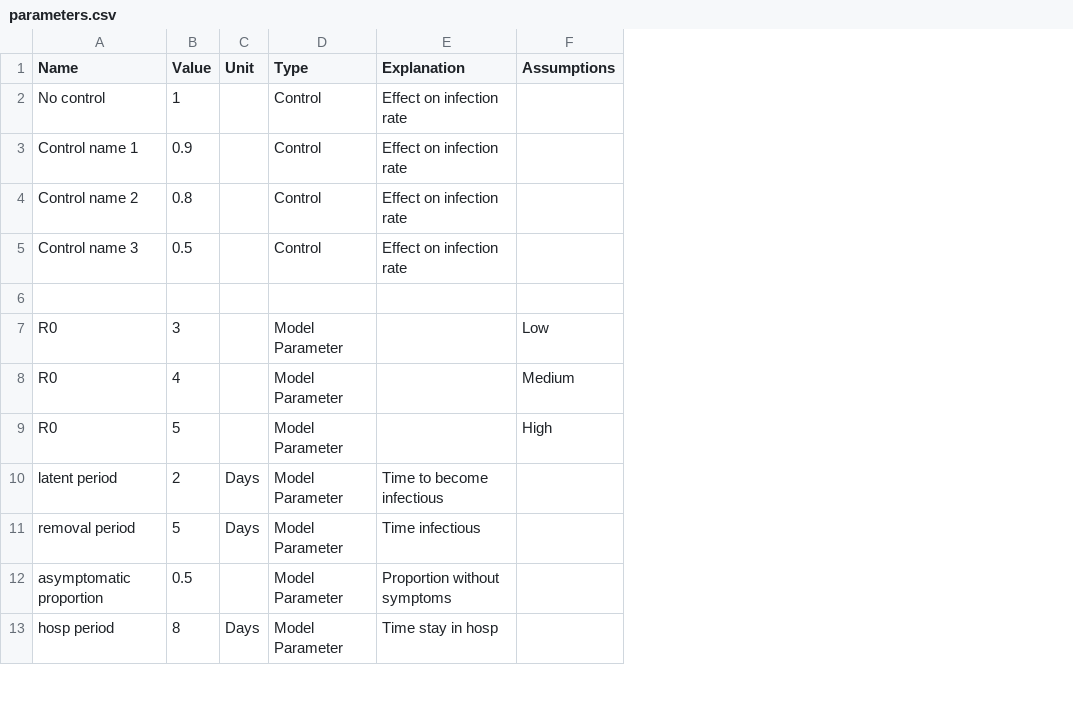
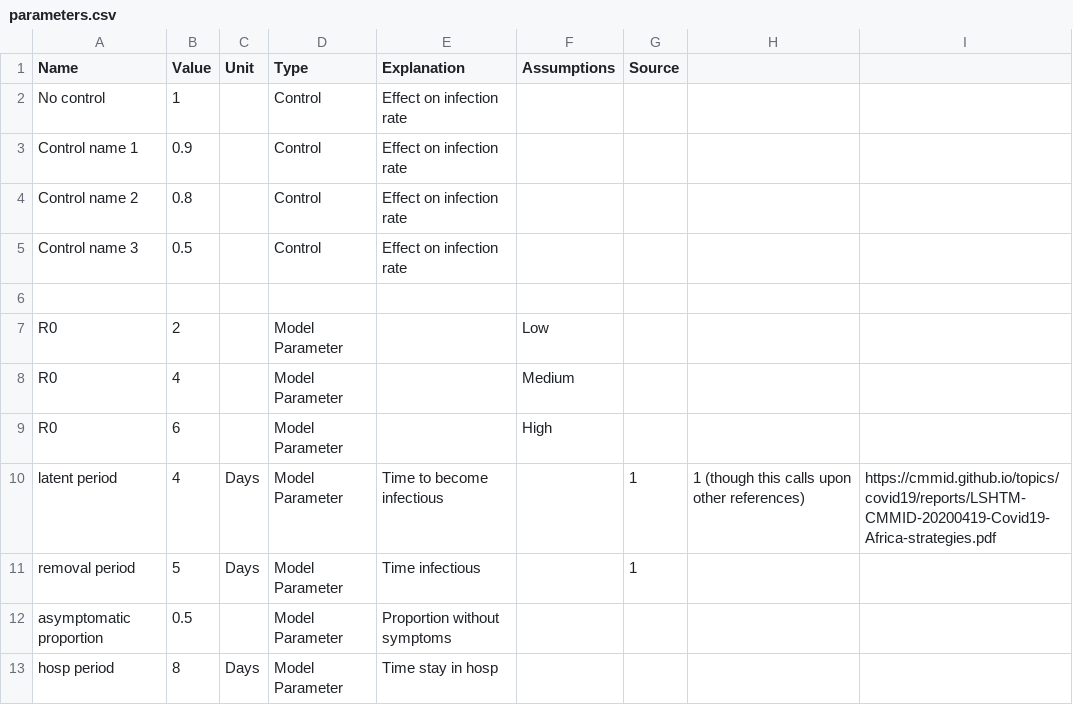
Before and after one commit to AIforGoodSimulator/compartmental-model, a CSV file: Parameters/parameters.csv, drawn as a sheet; only a part is shown; the diff names each change by its address in the sheet, - before the commit and + after, or states it on an @@ line.

```diff
--- a/Parameters/parameters.csv
+++ b/Parameters/parameters.csv
+column G (Source), rows 10-11: 1 | 1
+column H, row 10: 1 (though this calls upon other references)
+column I, row 10: https://cmmid.github.io/topics/covid19/reports/LSHTM-CMMID-20200419-Covid19-Africa-strategies.pdf
-B7 (Value): 3
+B7 (Value): 2
-B9 (Value): 5
+B9 (Value): 6
-B10 (Value): 2
+B10 (Value): 4
```
Also changed, not shown: 4 other files.
